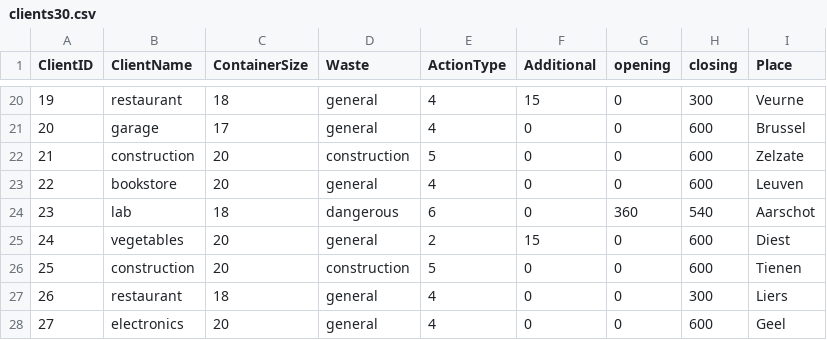
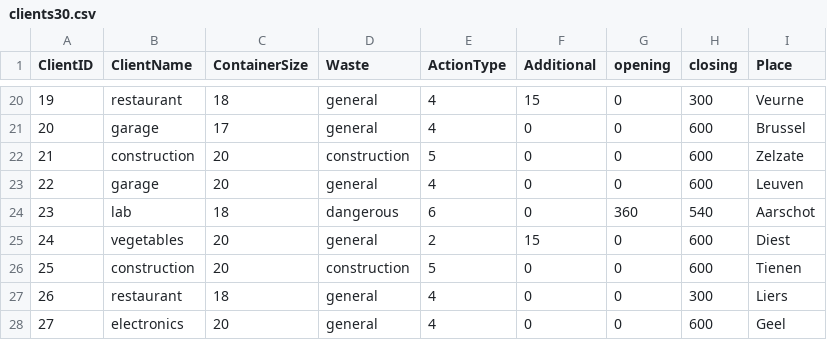
Before and after one commit to seppeV2/IPCase2, a CSV file: clients30.csv, drawn as a sheet; only a part is shown, gaps mark what is left out.

```diff
--- a/clients30.csv
+++ b/clients30.csv
@@ -22,3 +22,3 @@
 21,construction,20,construction,5,0,0,600,Zelzate
-22,bookstore,20,general,4,0,0,600,Leuven
+22,garage,20,general,4,0,0,600,Leuven
 23,lab,18,dangerous,6,0,360,540,Aarschot
```
Also changed, not shown: 2 other files.
